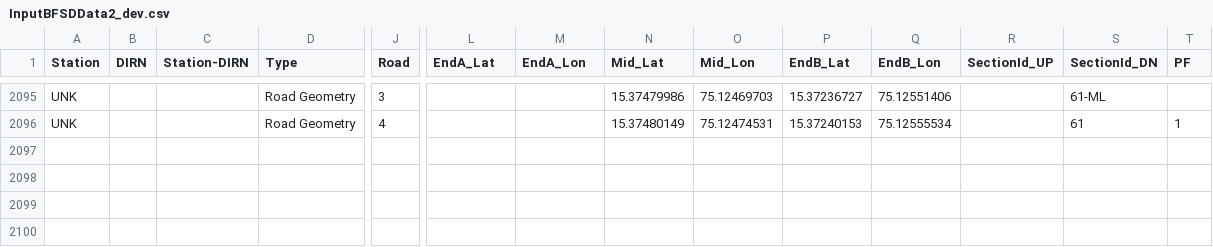
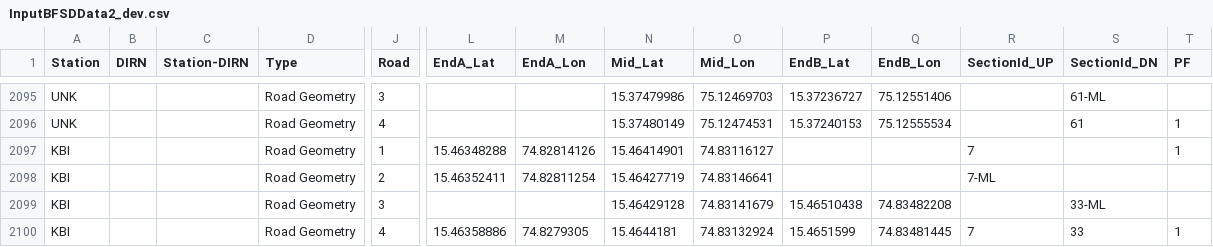
Before and after one commit to SanthoshBanala/SPM-OFFICE, a CSV file: InputBFSDData2_dev.csv, drawn as a sheet; only a part is shown, gaps mark what is left out; rows hold the shown columns only; the diff names each change by its address in the sheet, - before the commit and + after, or states it on an @@ line.

Commit message:
UNK KBI

```diff
--- a/InputBFSDData2_dev.csv
+++ b/InputBFSDData2_dev.csv
+row 2097: KBI |  |  | Road Geometry | 1 | 15.46348288 | 74.82814126 | 15.46414901 | 74.83116127 |  |  | 7 |  | 1
+row 2098: KBI |  |  | Road Geometry | 2 | 15.46352411 | 74.82811254 | 15.46427719 | 74.83146641 |  |  | 7-ML
+row 2099: KBI |  |  | Road Geometry | 3 |  |  | 15.46429128 | 74.83141679 | 15.46510438 | 74.83482208 |  | 33-ML
+row 2100: KBI |  |  | Road Geometry | 4 | 15.46358886 | 74.8279305 | 15.4644181 | 74.83132924 | 15.4651599 | 74.83481445 | 7 | 33 | 1
```
